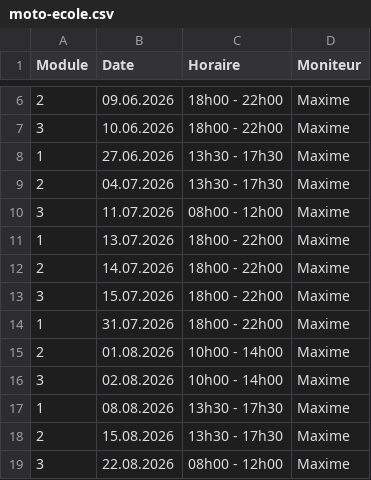
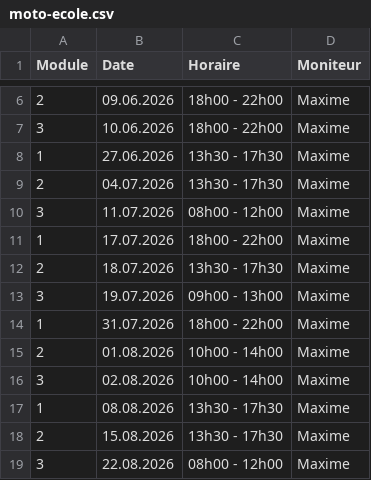
Before and after one commit to Pit-Lane-Auto-Ecole/data, a CSV file: moto-ecole.csv, drawn as a sheet; only a part is shown, gaps mark what is left out.

Commit message:
Update moto-ecole.csv

```diff
--- a/moto-ecole.csv
+++ b/moto-ecole.csv
@@ -10,5 +10,5 @@ Module,Date,Horaire,Moniteur
 3,11.07.2026,08h00 - 12h00,Maxime
-1,13.07.2026,18h00 - 22h00,Maxime
-2,14.07.2026,18h00 - 22h00,Maxime
-3,15.07.2026,18h00 - 22h00,Maxime
+1,17.07.2026,18h00 - 22h00,Maxime
+2,18.07.2026,13h30 - 17h30,Maxime
+3,19.07.2026,09h00 - 13h00,Maxime
 1,31.07.2026,18h00 - 22h00,Maxime
```
